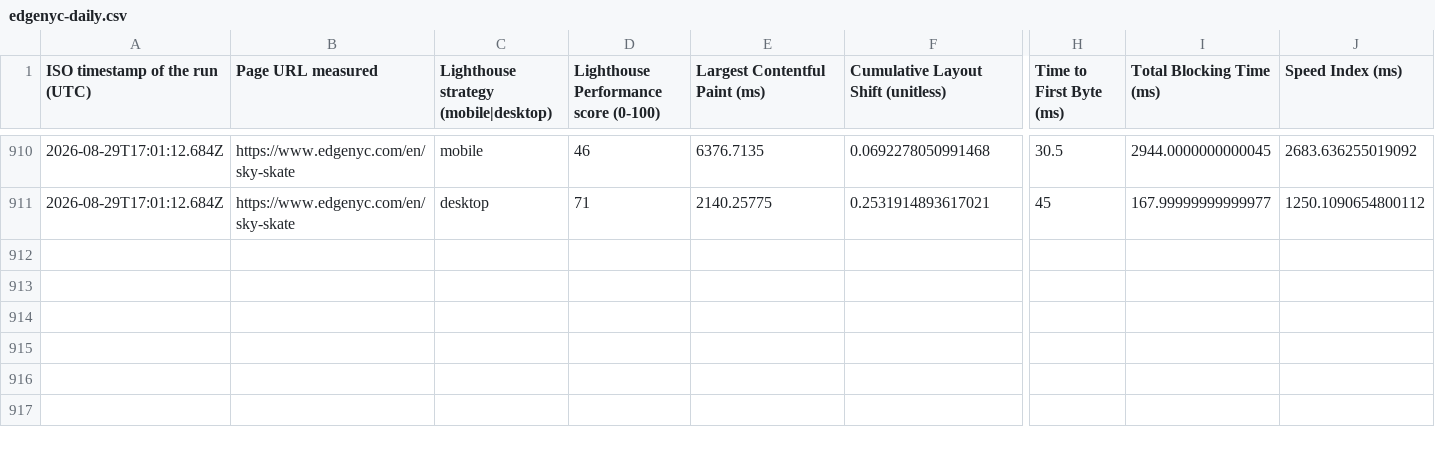
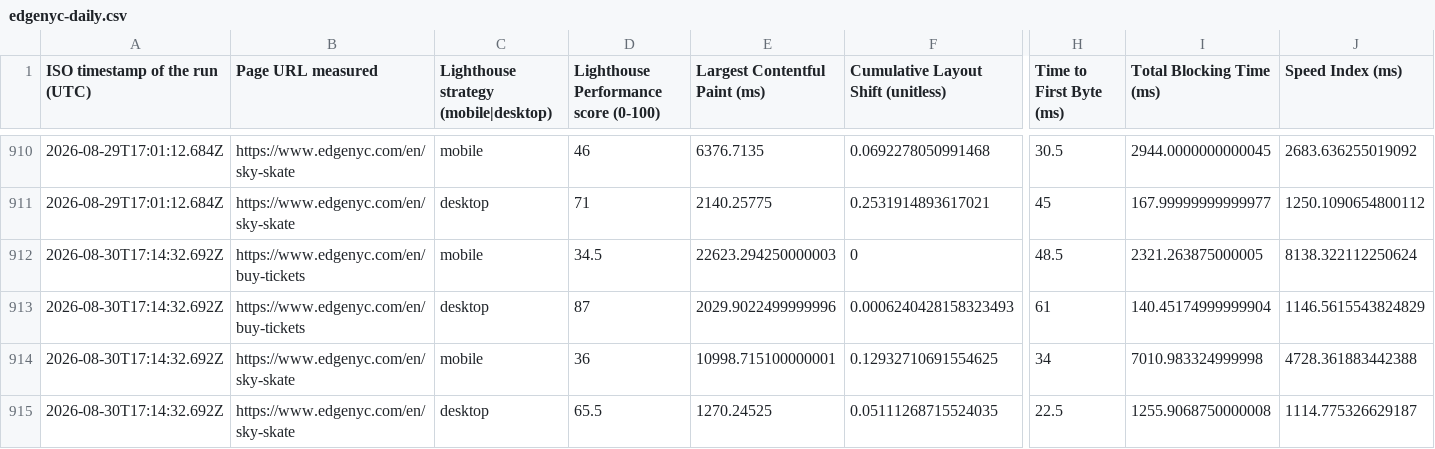
Before and after one commit to smitac90/edgenyc-performance, a CSV file: data/edgenyc-daily.csv, drawn as a sheet; only a part is shown, gaps mark what is left out; rows hold the shown columns only; the diff names each change by its address in the sheet, - before the commit and + after, or states it on an @@ line.

```diff
--- a/data/edgenyc-daily.csv
+++ b/data/edgenyc-daily.csv
+row 912: 2026-08-30T17:14:32.692Z | https://www.edgenyc.com/en/buy-tickets | mobile | 34.5 | 22623.294250000003 | 0 | 48.5 | 2321.263875000005 | 8138.322112250624
+row 913: 2026-08-30T17:14:32.692Z | https://www.edgenyc.com/en/buy-tickets | desktop | 87 | 2029.9022499999996 | 0.0006240428158323493 | 61 | 140.45174999999904 | 1146.5615543824829
+row 914: 2026-08-30T17:14:32.692Z | https://www.edgenyc.com/en/sky-skate | mobile | 36 | 10998.715100000001 | 0.12932710691554625 | 34 | 7010.983324999998 | 4728.361883442388
+row 915: 2026-08-30T17:14:32.692Z | https://www.edgenyc.com/en/sky-skate | desktop | 65.5 | 1270.24525 | 0.05111268715524035 | 22.5 | 1255.9068750000008 | 1114.775326629187
```
Also changed, not shown: 1 other file.
